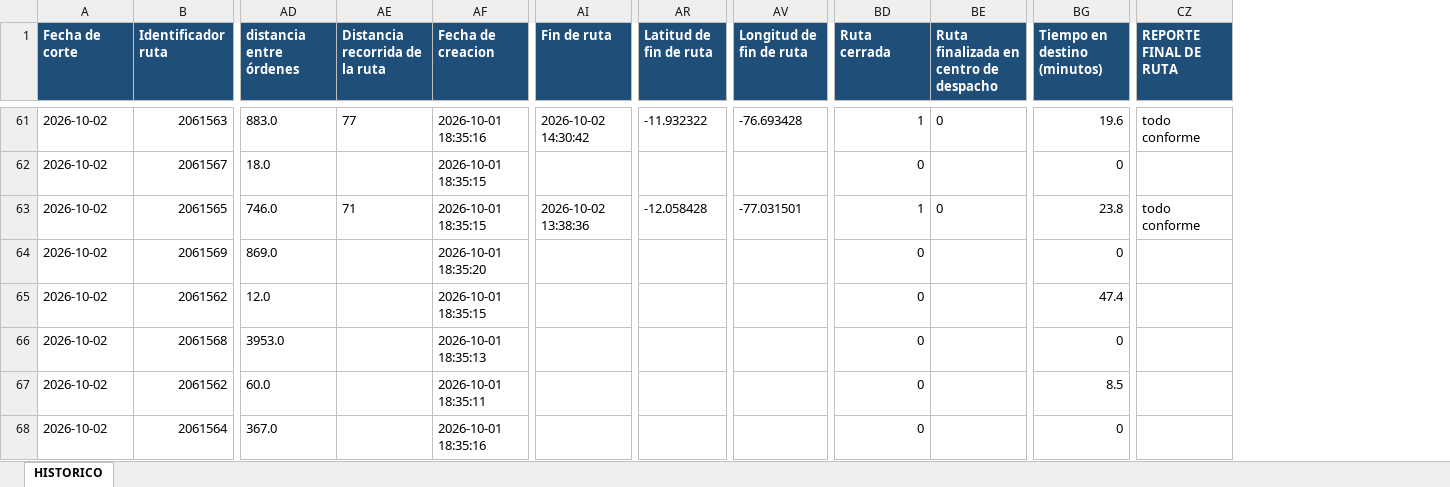
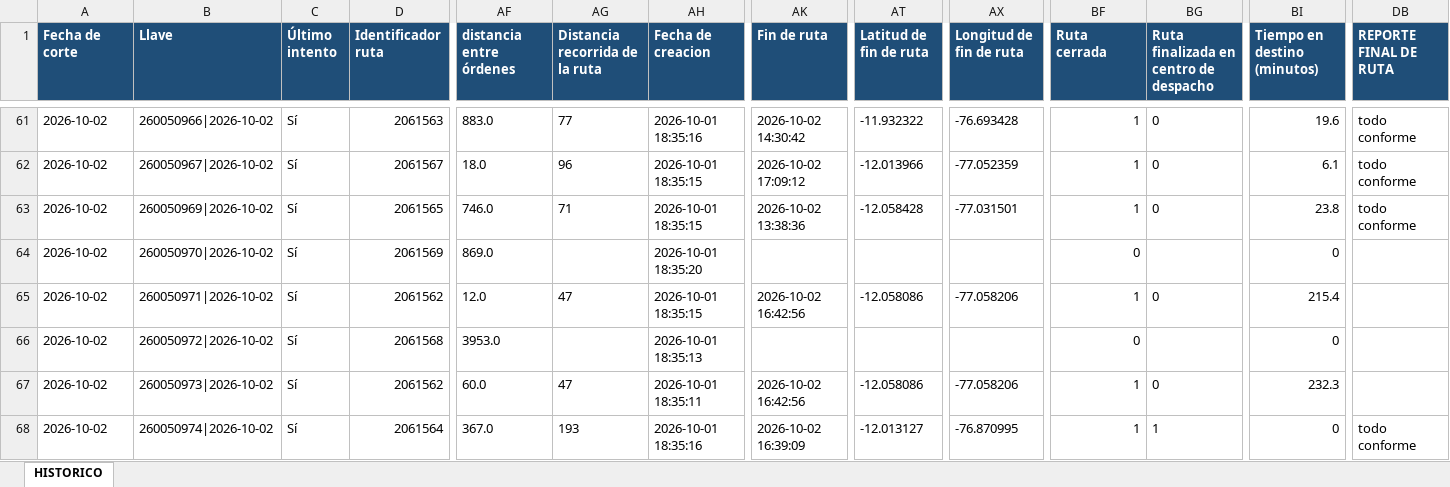
Before and after one commit to distribucionuyusa-png/Reportes-distribuci-n, an Excel workbook: historico/historico_despachos.xlsx, sheet HISTORICO, drawn as a sheet; only a part is shown, gaps mark what is left out; values as stored, in another font and other column widths than the file's, no borders; table styles not drawn; addresses are those after the commit; the diff covers the shown part only; the diff names each change by its address in the sheet, - before the commit and + after, or states it on an @@ line.

```diff
--- a/historico/historico_despachos.xlsx (sheet HISTORICO)
+++ b/historico/historico_despachos.xlsx (sheet HISTORICO)
+column B (Llave), rows 61-68: 260050966|2026-10-02 | 260050967|2026-10-02 | 260050969|2026-10-02 | 260050970|2026-10-02 | 260050971|2026-10-02 | 260050972|2026-10-02 | 260050973|2026-10-02 | 260050974|2026-10-02
+column C (Último intento), rows 61-68: all Sí
-AG62 (Distancia recorrida de la ruta): (empty)
+AG62 (Distancia recorrida de la ruta): 96
-AK62 (Fin de ruta): (empty)
+AK62 (Fin de ruta): 2026-10-02 17:09:12
-AT62 (Latitud de fin de ruta): (empty)
+AT62 (Latitud de fin de ruta): -12.013966
-AX62 (Longitud de fin de ruta): (empty)
+AX62 (Longitud de fin de ruta): -77.052359
-BF62 (Ruta cerrada): 0
+BF62 (Ruta cerrada): 1
-BG62: (empty)
+BG62: 0
-BI62 (Tiempo en destino (minutos)): 0
+BI62 (Tiempo en destino (minutos)): 6.1
-DB62 (REPORTE FINAL DE RUTA): (empty)
+DB62 (REPORTE FINAL DE RUTA): todo conforme
-AG65 (Distancia recorrida de la ruta): (empty)
+AG65 (Distancia recorrida de la ruta): 47
-AK65 (Fin de ruta): (empty)
+AK65 (Fin de ruta): 2026-10-02 16:42:56
-AT65 (Latitud de fin de ruta): (empty)
+AT65 (Latitud de fin de ruta): -12.058086
-AX65 (Longitud de fin de ruta): (empty)
+AX65 (Longitud de fin de ruta): -77.058206
-BF65 (Ruta cerrada): 0
+BF65 (Ruta cerrada): 1
-BG65: (empty)
+BG65: 0
-BI65 (Tiempo en destino (minutos)): 47.4
+BI65 (Tiempo en destino (minutos)): 215.4
-AG67 (Distancia recorrida de la ruta): (empty)
+AG67 (Distancia recorrida de la ruta): 47
-AK67 (Fin de ruta): (empty)
+AK67 (Fin de ruta): 2026-10-02 16:42:56
-AT67 (Latitud de fin de ruta): (empty)
+AT67 (Latitud de fin de ruta): -12.058086
-AX67 (Longitud de fin de ruta): (empty)
+AX67 (Longitud de fin de ruta): -77.058206
-BF67:BF68 (Ruta cerrada): 0
+BF67:BF68 (Ruta cerrada): 1
-BG67: (empty)
+BG67: 0
-BI67 (Tiempo en destino (minutos)): 8.5
+BI67 (Tiempo en destino (minutos)): 232.3
-AG68 (Distancia recorrida de la ruta): (empty)
+AG68 (Distancia recorrida de la ruta): 193
-AK68 (Fin de ruta): (empty)
+AK68 (Fin de ruta): 2026-10-02 16:39:09
-AT68 (Latitud de fin de ruta): (empty)
+AT68 (Latitud de fin de ruta): -12.013127
-AX68 (Longitud de fin de ruta): (empty)
+AX68 (Longitud de fin de ruta): -76.870995
-BG68: (empty)
+BG68: 1
-DB68 (REPORTE FINAL DE RUTA): (empty)
+DB68 (REPORTE FINAL DE RUTA): todo conforme
```
Also changed, not shown: 956 edited cells elsewhere in this sheet, 1 other file.
